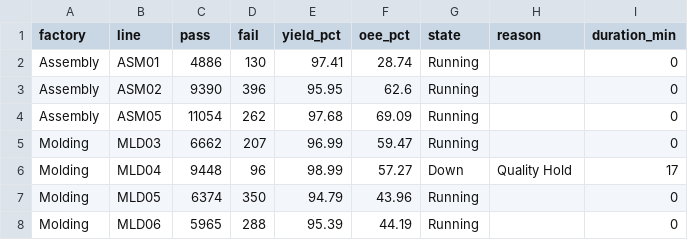
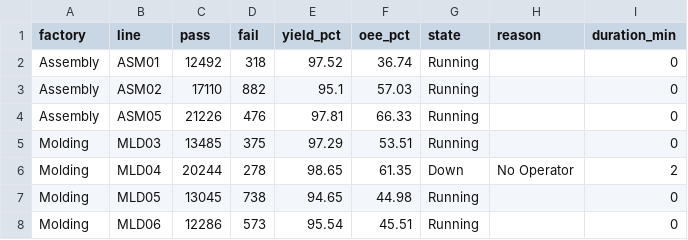
Before and after one commit to todd-cpme/ClearOEEDemo, a CSV file: data/rollup_line.csv, drawn as a sheet; only a part is shown; the diff covers the shown part only.

Commit message:
data: refresh 2026-11-21T21:51:49Z

```diff
--- a/data/rollup_line.csv
+++ b/data/rollup_line.csv
@@ -1,8 +1,8 @@
 factory,line,pass,fail,yield_pct,oee_pct,state,reason,duration_min
-Assembly,ASM01,4886,130,97.41,28.74,Running,,0
-Assembly,ASM02,9390,396,95.95,62.6,Running,,0
-Assembly,ASM05,11054,262,97.68,69.09,Running,,0
-Molding,MLD03,6662,207,96.99,59.47,Running,,0
-Molding,MLD04,9448,96,98.99,57.27,Down,Quality Hold,17
-Molding,MLD05,6374,350,94.79,43.96,Running,,0
-Molding,MLD06,5965,288,95.39,44.19,Running,,0
+Assembly,ASM01,12492,318,97.52,36.74,Running,,0
+Assembly,ASM02,17110,882,95.1,57.03,Running,,0
+Assembly,ASM05,21226,476,97.81,66.33,Running,,0
+Molding,MLD03,13485,375,97.29,53.51,Running,,0
+Molding,MLD04,20244,278,98.65,61.35,Down,No Operator,2
+Molding,MLD05,13045,738,94.65,44.98,Running,,0
+Molding,MLD06,12286,573,95.54,45.51,Running,,0
```
Also changed, not shown: 76 edited cells elsewhere in this file, data/rollup_factory.csv, data/status.csv, 3 other files.
